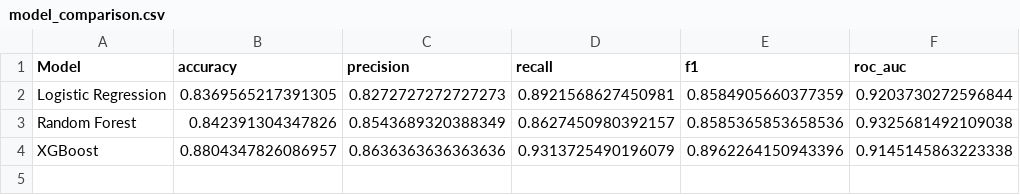
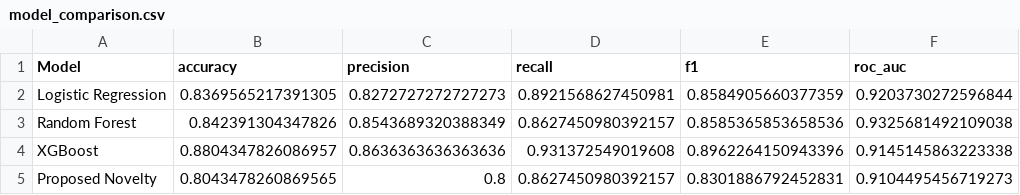
Before and after one commit to Simranbishnoi/HeartX, a CSV file: reports/model_comparison.csv, drawn as a sheet.

```diff
--- a/reports/model_comparison.csv
+++ b/reports/model_comparison.csv
@@ -3,2 +3,3 @@ Logistic Regression,0.8369565217391305,0.8272727272727273,0.8921568627450981,0.8
 Random Forest,0.842391304347826,0.8543689320388349,0.8627450980392157,0.8585365853658536,0.9325681492109038
-XGBoost,0.8804347826086957,0.8636363636363636,0.9313725490196079,0.8962264150943396,0.9145145863223338
+XGBoost,0.8804347826086957,0.8636363636363636,0.931372549019608,0.8962264150943396,0.9145145863223338
+Proposed Novelty,0.8043478260869565,0.8,0.8627450980392157,0.8301886792452831,0.9104495456719273
```
Also changed, not shown: 8 other files.
